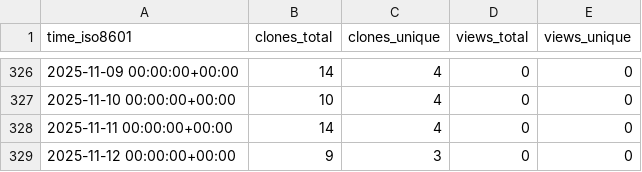
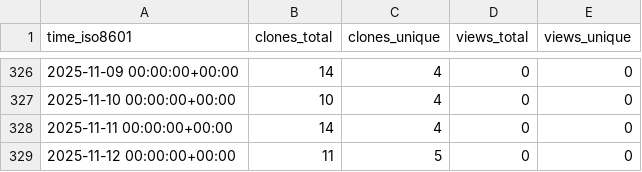
Before and after one commit to cubicleguy/ess_accl_ros1_driver, a CSV file: cubicleguy/ess_accl_ros1_driver/ghrs-data/views_clones_aggregate.csv, drawn as a sheet; only a part is shown, gaps mark what is left out.

```diff
--- a/cubicleguy/ess_accl_ros1_driver/ghrs-data/views_clones_aggregate.csv
+++ b/cubicleguy/ess_accl_ros1_driver/ghrs-data/views_clones_aggregate.csv
@@ -328,2 +328,2 @@ time_iso8601,clones_total,clones_unique,views_total,views_unique
 2025-11-11 00:00:00+00:00,14,4,0,0
-2025-11-12 00:00:00+00:00,9,3,0,0
+2025-11-12 00:00:00+00:00,11,5,0,0
```
Also changed, not shown: 1 other file.
